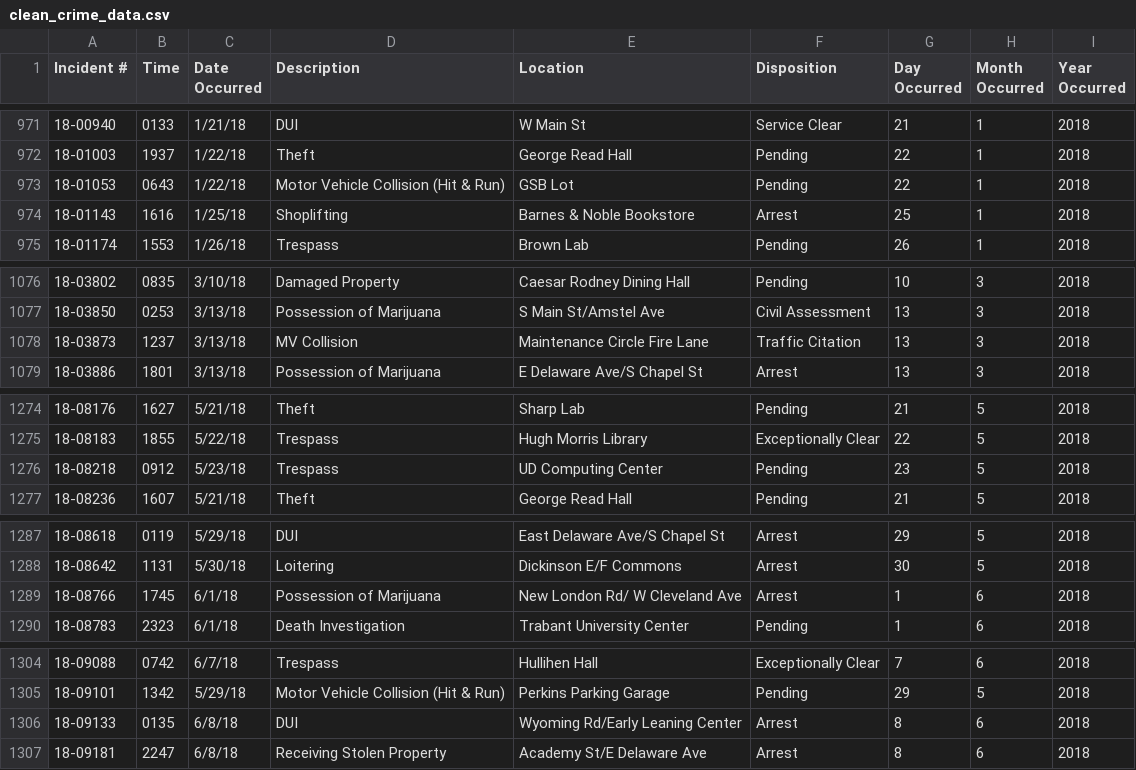
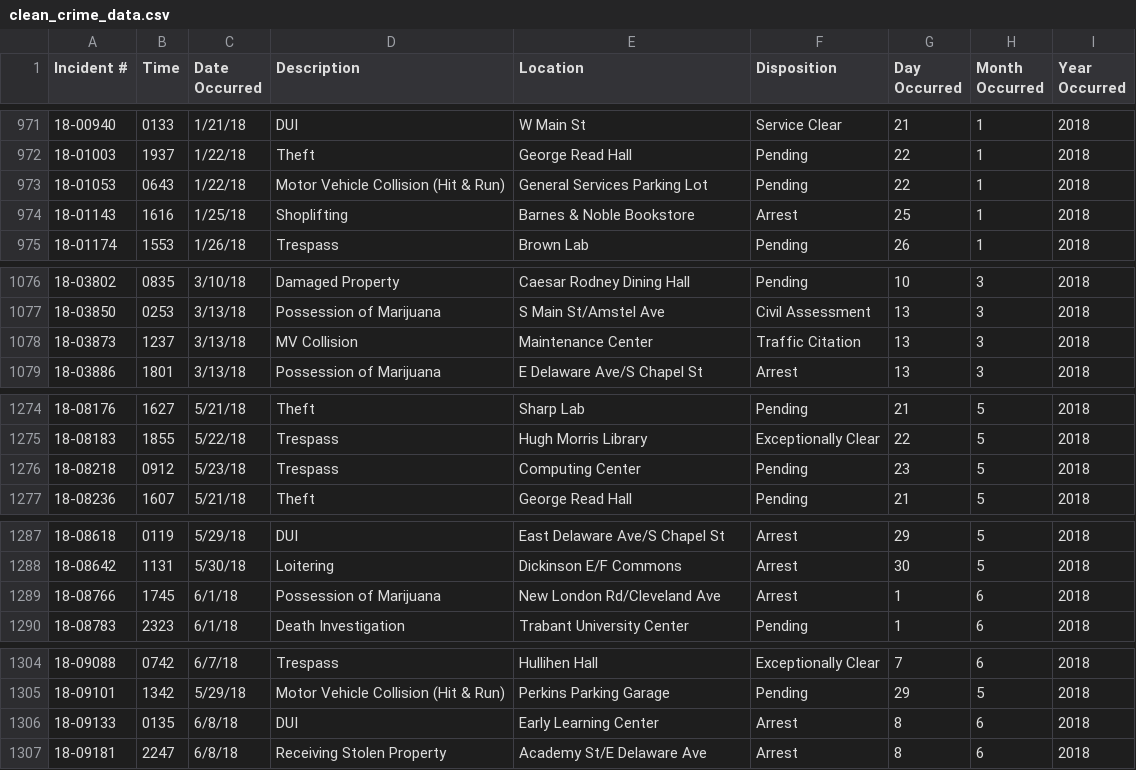
Before and after one commit to Pink-Hat-Hacker/henhacks-ud-crime-ai, a CSV file: clean_crime_data.csv, drawn as a sheet; only a part is shown, gaps mark what is left out; the diff covers the shown part only.

Commit message:
cleaned location a bit more

```diff
--- a/clean_crime_data.csv
+++ b/clean_crime_data.csv
@@ -972,3 +972,3 @@ Incident #,Time,Date Occurred,Description,Location,Disposition,Day Occurred,Mont
 18-01003,1937,1/22/18,Theft,George Read Hall,Pending,22,1,2018
-18-01053,0643,1/22/18,Motor Vehicle Collision (Hit & Run),GSB Lot,Pending,22,1,2018
+18-01053,0643,1/22/18,Motor Vehicle Collision (Hit & Run),General Services Parking Lot,Pending,22,1,2018
 18-01143,1616,1/25/18,Shoplifting,Barnes & Noble Bookstore,Arrest,25,1,2018
@@ -1077,3 +1077,3 @@ Incident #,Time,Date Occurred,Description,Location,Disposition,Day Occurred,Mont
 18-03850,0253,3/13/18,Possession of Marijuana,S Main St/Amstel Ave,Civil Assessment,13,3,2018
-18-03873,1237,3/13/18,MV Collision,Maintenance Circle Fire Lane,Traffic Citation,13,3,2018
+18-03873,1237,3/13/18,MV Collision,Maintenance Center,Traffic Citation,13,3,2018
 18-03886,1801,3/13/18,Possession of Marijuana,E Delaware Ave/S Chapel St,Arrest,13,3,2018
@@ -1275,3 +1275,3 @@ Incident #,Time,Date Occurred,Description,Location,Disposition,Day Occurred,Mont
 18-08183,1855,5/22/18,Trespass,Hugh Morris Library,Exceptionally Clear,22,5,2018
-18-08218,0912,5/23/18,Trespass,UD Computing Center,Pending,23,5,2018
+18-08218,0912,5/23/18,Trespass,Computing Center,Pending,23,5,2018
 18-08236,1607,5/21/18,Theft,George Read Hall,Pending,21,5,2018
@@ -1288,3 +1288,3 @@ Incident #,Time,Date Occurred,Description,Location,Disposition,Day Occurred,Mont
 18-08642,1131,5/30/18,Loitering,Dickinson E/F Commons,Arrest,30,5,2018
-18-08766,1745,6/1/18,Possession of Marijuana,New London Rd/ W Cleveland Ave,Arrest,1,6,2018
+18-08766,1745,6/1/18,Possession of Marijuana,New London Rd/Cleveland Ave,Arrest,1,6,2018
 18-08783,2323,6/1/18,Death Investigation,Trabant University Center,Pending,1,6,2018
@@ -1305,3 +1305,3 @@ Incident #,Time,Date Occurred,Description,Location,Disposition,Day Occurred,Mont
 18-09101,1342,5/29/18,Motor Vehicle Collision (Hit & Run),Perkins Parking Garage,Pending,29,5,2018
-18-09133,0135,6/8/18,DUI,Wyoming Rd/Early Leaning Center,Arrest,8,6,2018
+18-09133,0135,6/8/18,DUI,Early Learning Center,Arrest,8,6,2018
 18-09181,2247,6/8/18,Receiving Stolen Property,Academy St/E Delaware Ave,Arrest,8,6,2018
```
Also changed, not shown: 38 edited cells elsewhere in this file, 1 other file.
